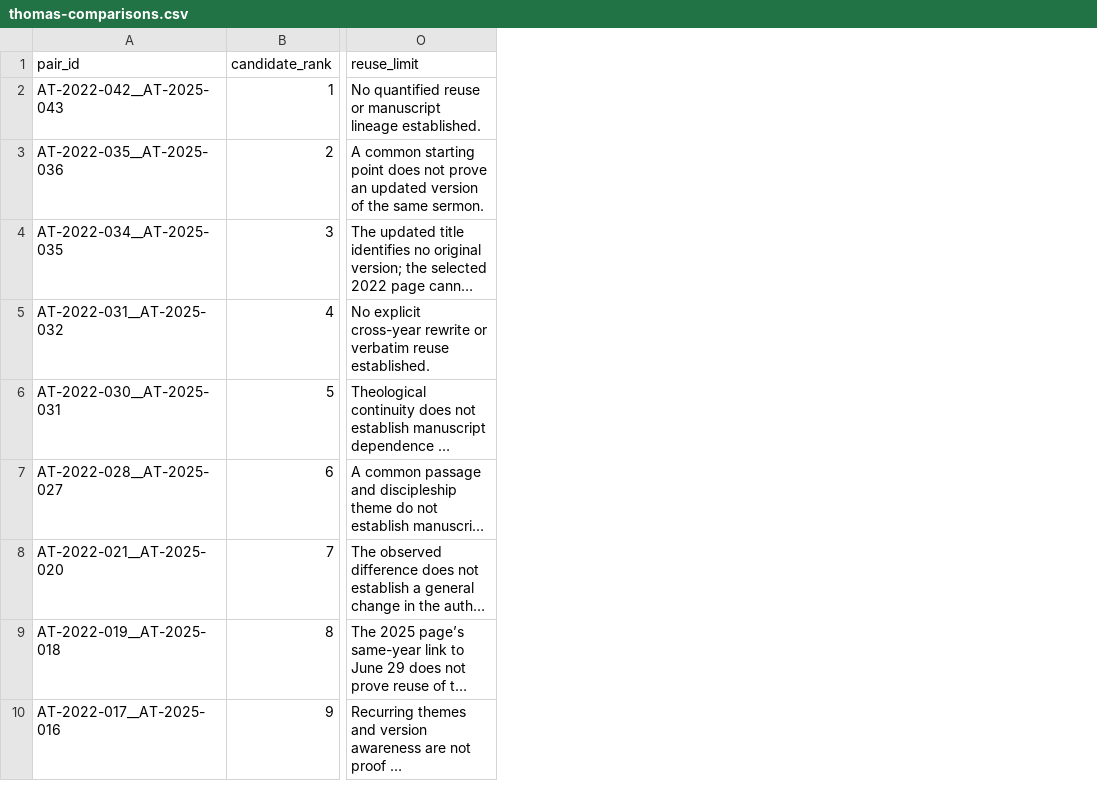
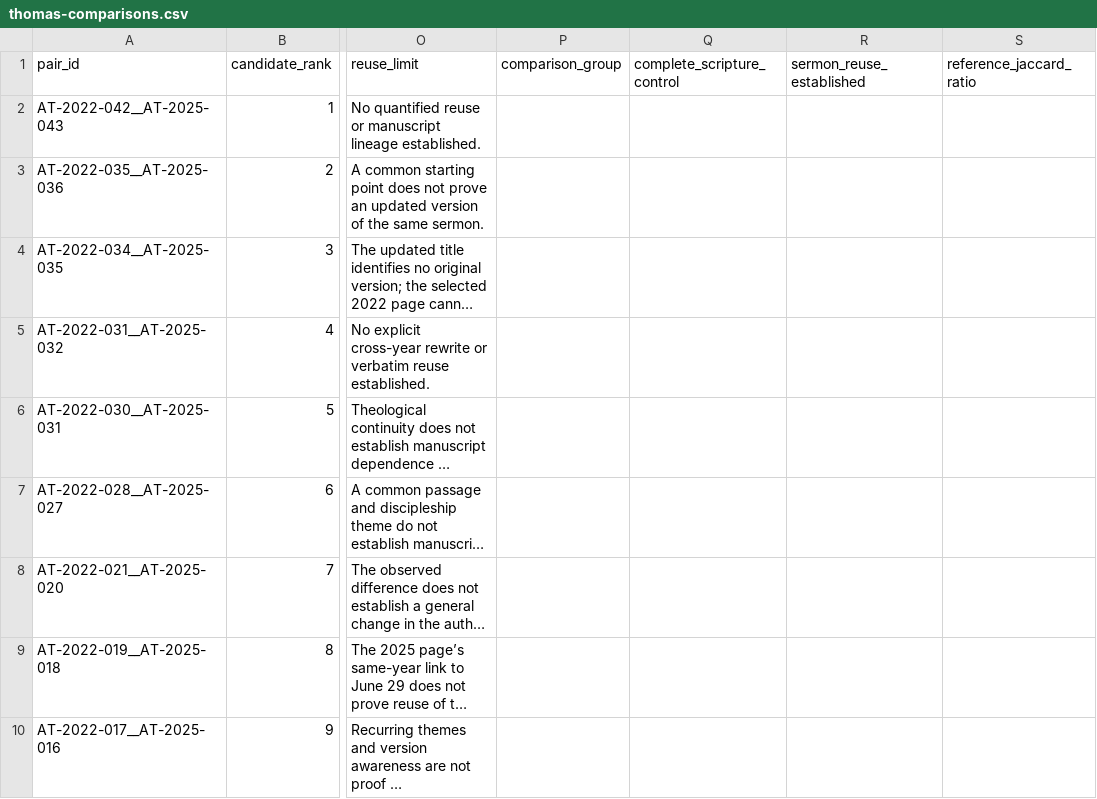
Before and after one commit to hanzhenzhujene/sermon-research-public, a CSV file: data/evidence/thomas-comparisons.csv, drawn as a sheet; only a part is shown, gaps mark what is left out; long unchanged cells end in …; the diff covers the shown part only; the diff names each change by its address in the sheet, - before the commit and + after, or states it on an @@ line.

Commit message:
Complete fourteen Thomas comparison records while separating reference groups

```diff
--- a/data/evidence/thomas-comparisons.csv
+++ b/data/evidence/thomas-comparisons.csv
+column P (comparison_group), empty
+column Q (complete_scripture_control), empty
+column R (sermon_reuse_established), empty
+column S (reference_jaccard_ratio), empty
```
Also changed, not shown: 4 added rows elsewhere in this file, data/evidence/source-decisions.csv, 18 other files.
